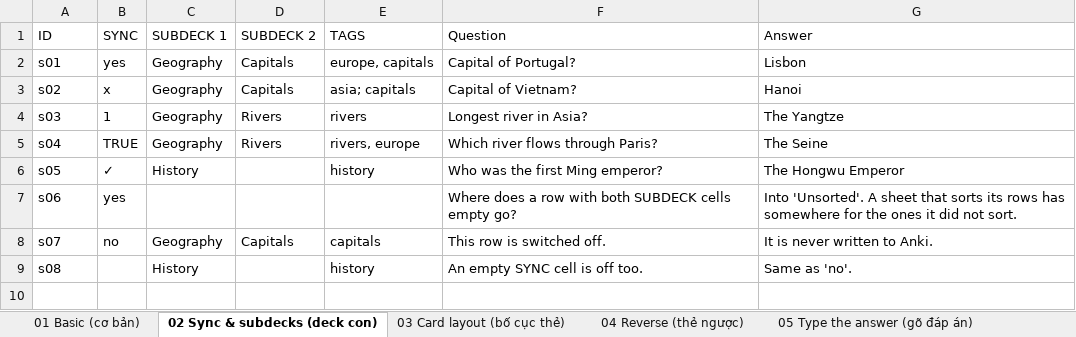
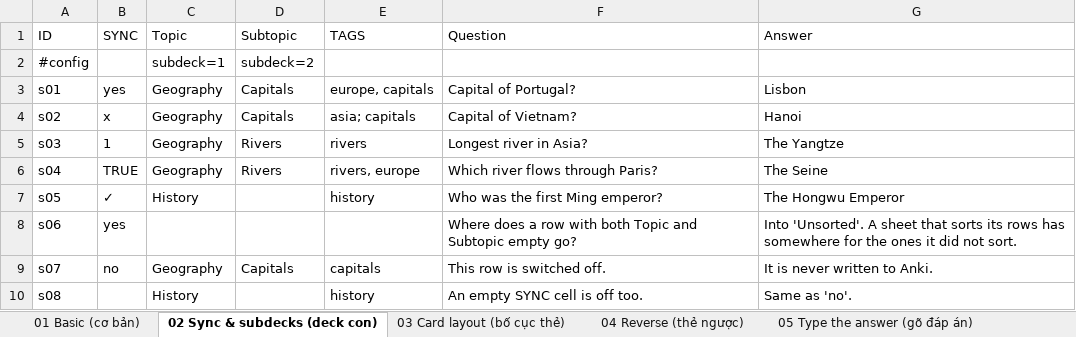
Before and after one commit to tannc28/sheetcards, an Excel workbook: examples/sheetcards-examples.xlsx, sheet 02 Sync & subdecks (deck con), drawn as a sheet; values as stored, in another font and other column widths than the file's, no borders; addresses are those after the commit; the diff names each change by its address in the sheet, - before the commit and + after, or states it on an @@ line.

Commit message:
Example workbook: subdeck= columns, no retired keys, every key shown
Sheets that used SUBDECK n headers name their levels (Topic, Level, Language,
Word class) and say subdeck=n; sheet 15's deck tree is unchanged, checked row
by row. rtl, sort, vertical and the deck-wide align/speed are gone from every
sheet, and a font=sc/jp that tts now implies is dropped (templates render
byte-identical). test_examples expects font, type=nc, math and code; a new
real-Anki test imports sheet 15's old SUBDECK package, reviews a card, then
the converted one with Merge note types: same subdecks, progress kept.

```diff
--- a/examples/sheetcards-examples.xlsx (sheet 02 Sync & subdecks (deck con))
+++ b/examples/sheetcards-examples.xlsx (sheet 02 Sync & subdecks (deck con))
-C1: SUBDECK 1
+C1: Topic
-D1: SUBDECK 2
+D1: Subtopic
+row 2: #config |  | subdeck=1 | subdeck=2
-F8 (Question): …with both SUBDECK cells empty go?
+F8 (Question): …with both Topic and Subtopic empty go?
```
Also changed, not shown: sheet 15 Theme + subdeck (màu, tầng), sheet 03 Card layout (bố cục thẻ), sheet 10 Speech (đọc thành tiếng), sheet 12 Chinese drawing (viết tay), sheet 23 Haiku (thơ haiku), sheet 31 Spanish (tiếng Tây Ban Nha), 10 more sheets, other sheet tabs, 5 other files.
